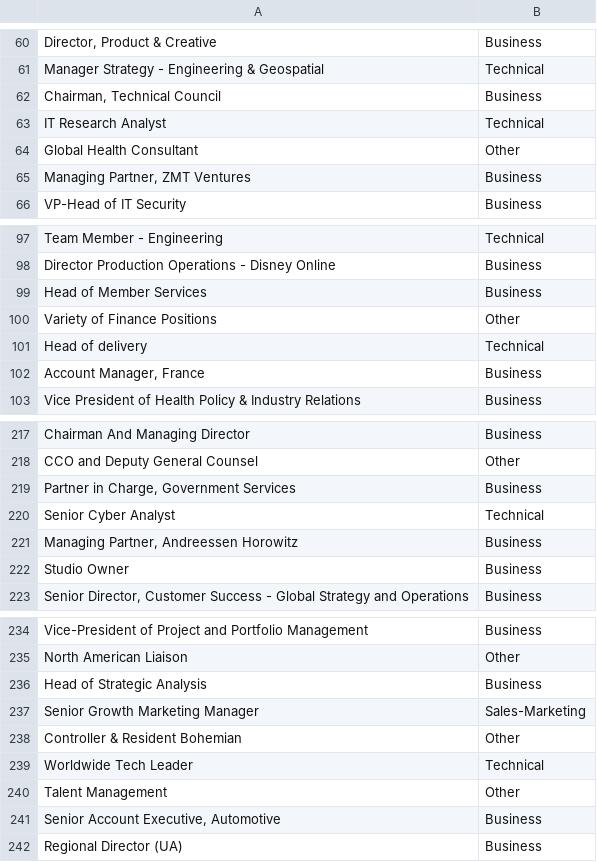
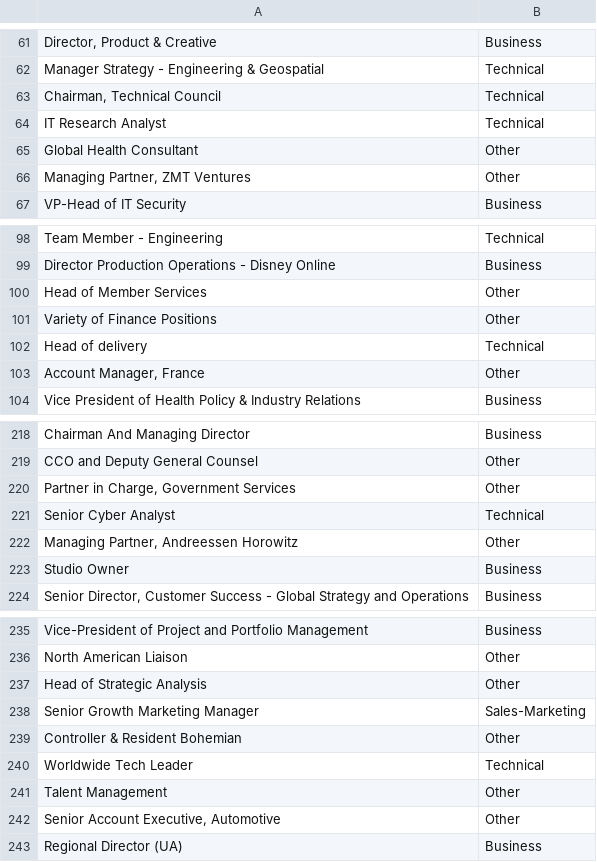
Before and after one commit to brunomichetti/area-experiment, a TSV file: data_process/data_sets/classified_titles.tsv, drawn as a sheet; only a part is shown, gaps mark what is left out; the diff covers the shown part only.

```diff
--- a/data_process/data_sets/classified_titles.tsv
+++ b/data_process/data_sets/classified_titles.tsv
@@ -61,6 +62,6 @@ Director, Product & Creative	Business
 Manager Strategy - Engineering & Geospatial	Technical
-Chairman, Technical Council	Business
+Chairman, Technical Council	Technical
 IT Research Analyst	Technical
 Global Health Consultant	Other
-Managing Partner, ZMT Ventures	Business
+Managing Partner, ZMT Ventures	Other
 VP-Head of IT Security	Business
@@ -98,6 +99,6 @@ Team Member - Engineering	Technical
 Director Production Operations - Disney Online	Business
-Head of Member Services	Business
+Head of Member Services	Other
 Variety of Finance Positions	Other
 Head of delivery	Technical
-Account Manager, France	Business
+Account Manager, France	Other
 Vice President of Health Policy & Industry Relations	Business
@@ -218,5 +219,5 @@ Chairman And Managing Director	Business
 CCO and Deputy General Counsel	Other
-Partner in Charge, Government Services	Business
+Partner in Charge, Government Services	Other
 Senior Cyber Analyst	Technical
-Managing Partner, Andreessen Horowitz	Business
+Managing Partner, Andreessen Horowitz	Other
 Studio Owner	Business
@@ -235,3 +236,3 @@ Vice-President of Project and Portfolio Management	Business
 North American Liaison	Other
-Head of Strategic Analysis	Business
+Head of Strategic Analysis	Other
 Senior Growth Marketing Manager	Sales-Marketing
@@ -240,3 +241,3 @@ Worldwide Tech Leader	Technical
 Talent Management	Other
-Senior Account Executive, Automotive	Business
+Senior Account Executive, Automotive	Other
 Regional Director (UA)	Business
```
Also changed, not shown: 1 added row and 63 edited cells elsewhere in this file, test_data/sgd_results.tsv, 23 other files.
